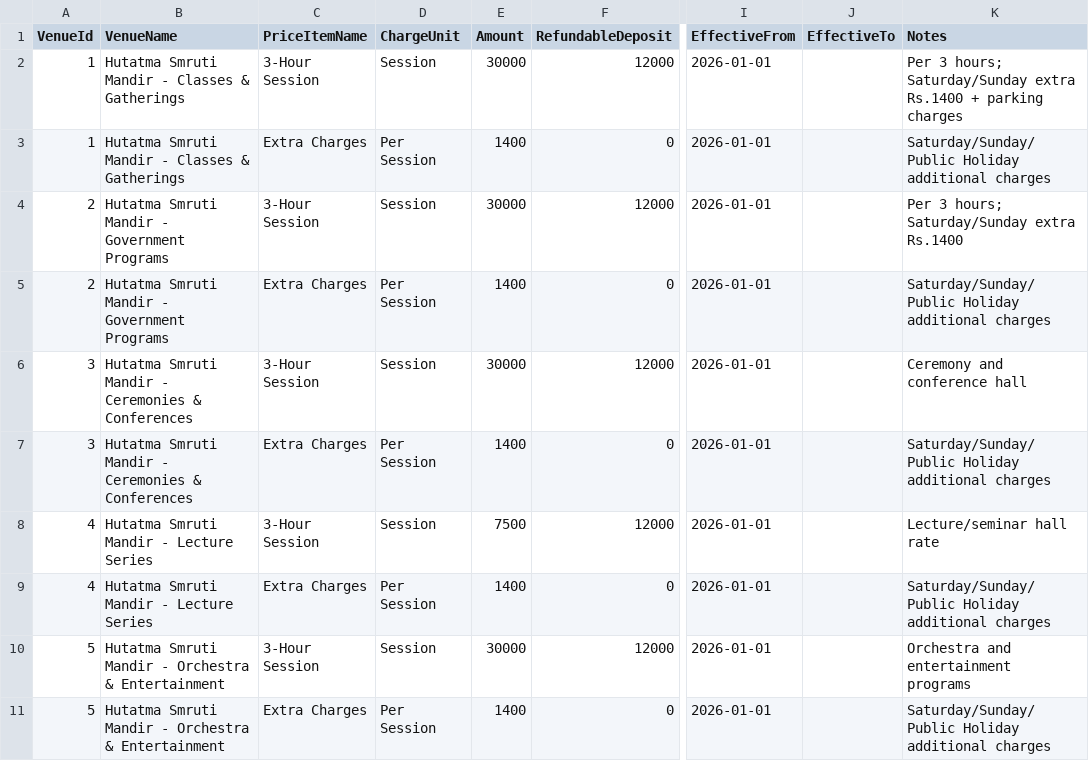
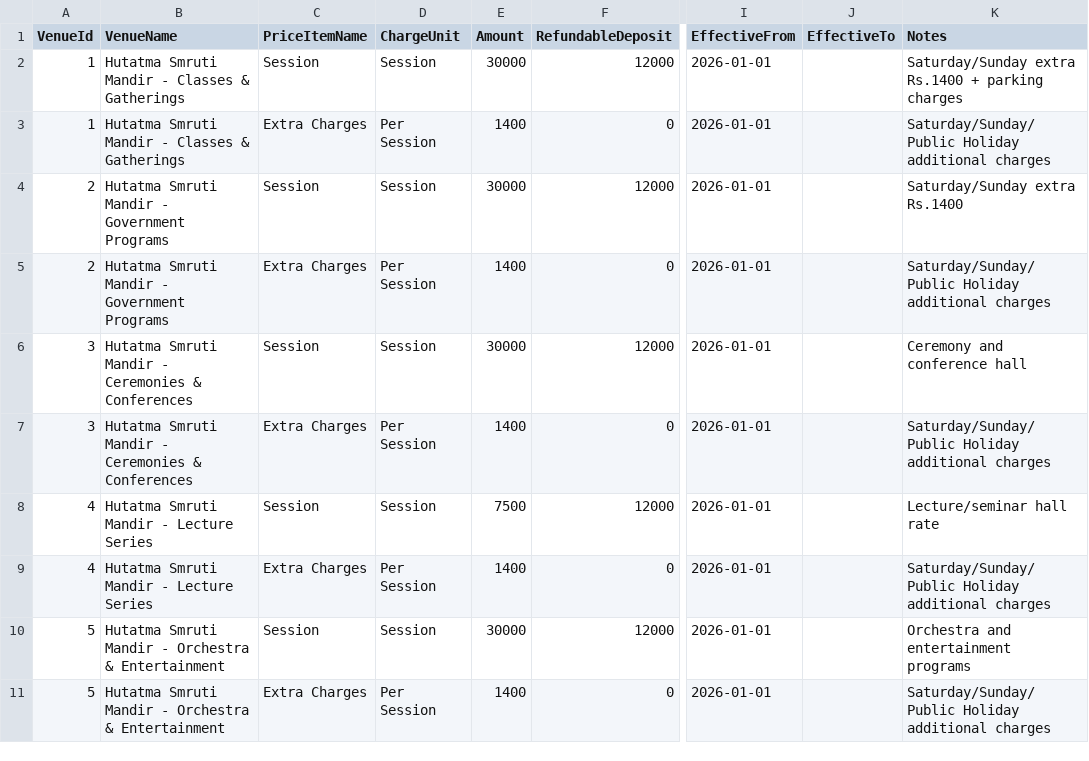
Before and after one commit to Nadgiri2009/Hutatma_Booking, a CSV file: database/deprecated/006_venue_pricing_reference.csv, drawn as a sheet; only a part is shown, gaps mark what is left out; the diff covers the shown part only; the diff names each change by its address in the sheet, - before the commit and + after, or states it on an @@ line.

```diff
--- a/database/deprecated/006_venue_pricing_reference.csv
+++ b/database/deprecated/006_venue_pricing_reference.csv
-C2 (PriceItemName): 3-Hour Session
+C2 (PriceItemName): Session
-K2 (Notes): Per 3 hours; Saturday/Sunday extra…
+K2 (Notes): Saturday/Sunday extra…
-C4 (PriceItemName): 3-Hour Session
+C4 (PriceItemName): Session
-K4 (Notes): Per 3 hours; Saturday/Sunday extra Rs.1400
+K4 (Notes): Saturday/Sunday extra Rs.1400
-C6 (PriceItemName): 3-Hour Session
+C6 (PriceItemName): Session
-C8 (PriceItemName): 3-Hour Session
+C8 (PriceItemName): Session
-C10 (PriceItemName): 3-Hour Session
+C10 (PriceItemName): Session
```
Also changed, not shown: 4 edited cells elsewhere in this file, 18 other files.
